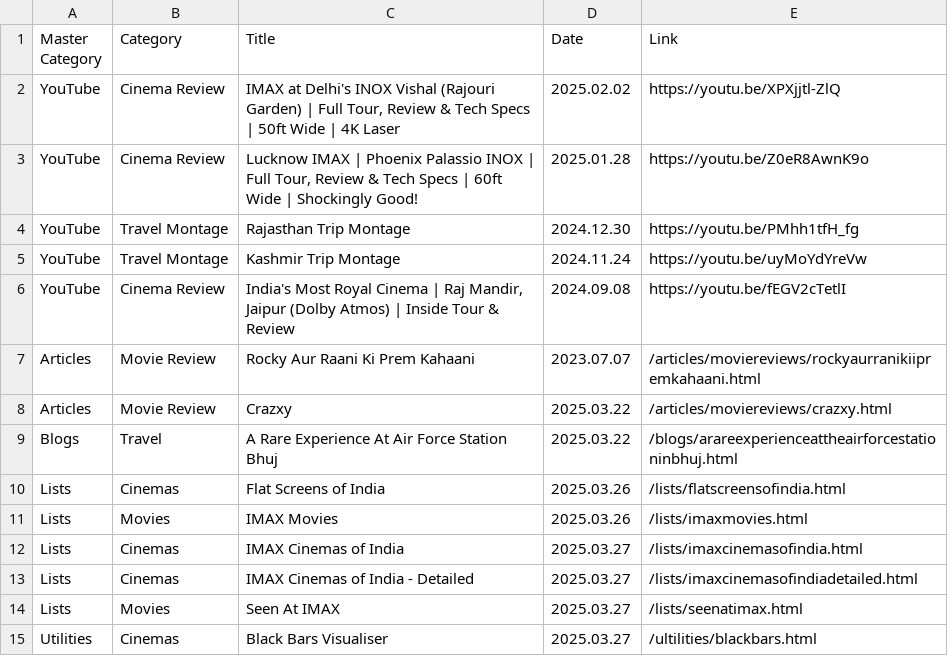
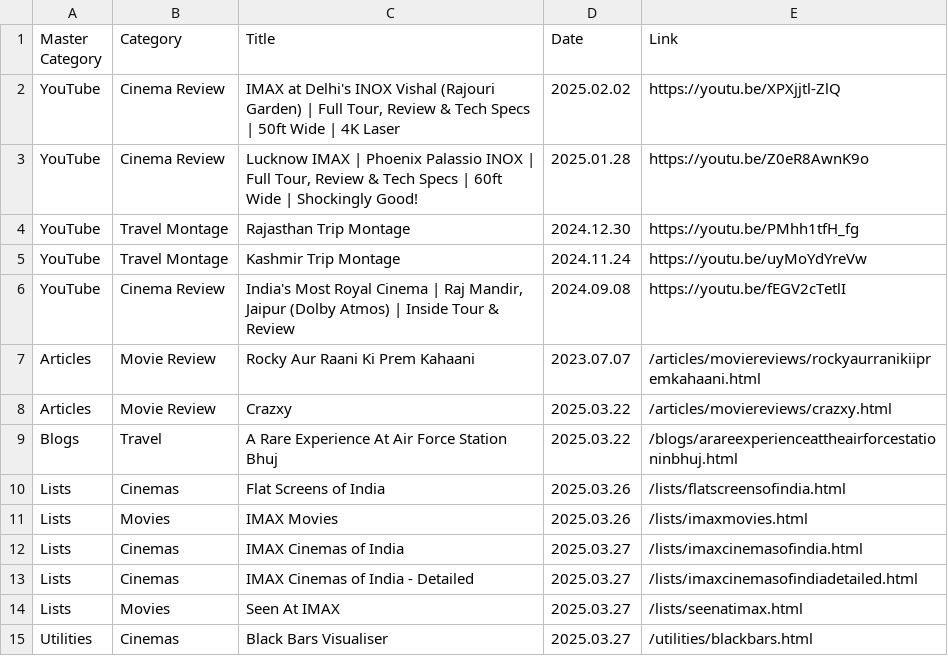
Before and after one commit to shreytyagi/shreytyagi, a CSV file: index.csv, drawn as a sheet.

```diff
--- a/index.csv
+++ b/index.csv
@@ -14,2 +14,2 @@
 "Lists","Movies","Seen At IMAX","2025.03.27","/lists/seenatimax.html"
-"Utilities","Cinemas","Black Bars Visualiser","2025.03.27","/ultilities/blackbars.html"
+"Utilities","Cinemas","Black Bars Visualiser","2025.03.27","/utilities/blackbars.html"
```
Also changed, not shown: 1 other file.
